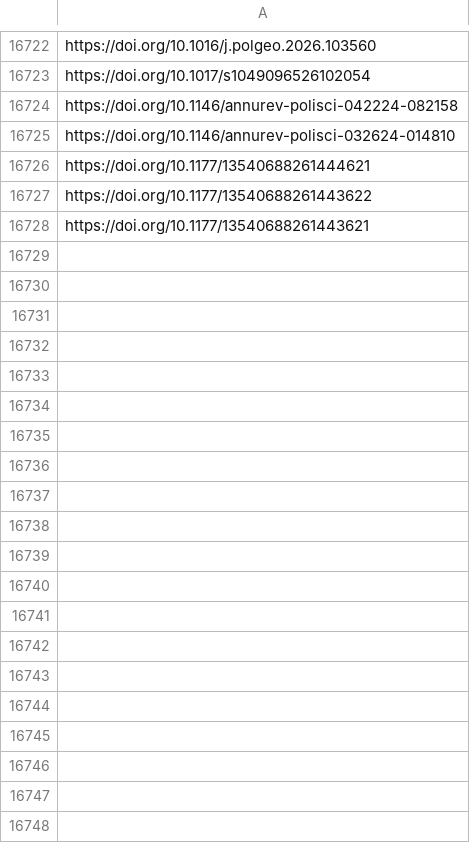
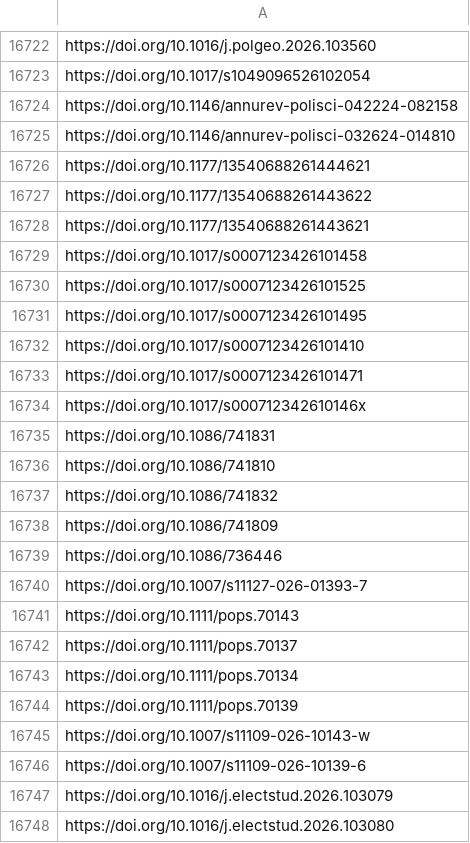
Before and after one commit to jacob-long/picnic, a CSV file: memory/politics_urls.csv, drawn as a sheet; only a part is shown, gaps mark what is left out; the diff covers the shown part only; the diff names each change by its address in the sheet, - before the commit and + after, or states it on an @@ line.

```diff
--- a/memory/politics_urls.csv
+++ b/memory/politics_urls.csv
+row 16729: https://doi.org/10.1017/s0007123426101458
+row 16730: https://doi.org/10.1017/s0007123426101525
+row 16731: https://doi.org/10.1017/s0007123426101495
+row 16732: https://doi.org/10.1017/s0007123426101410
+row 16733: https://doi.org/10.1017/s0007123426101471
+row 16734: https://doi.org/10.1017/s000712342610146x
+row 16735: https://doi.org/10.1086/741831
+row 16736: https://doi.org/10.1086/741810
+row 16737: https://doi.org/10.1086/741832
+row 16738: https://doi.org/10.1086/741809
+row 16739: https://doi.org/10.1086/736446
+row 16740: https://doi.org/10.1007/s11127-026-01393-7
+row 16741: https://doi.org/10.1111/pops.70143
+row 16742: https://doi.org/10.1111/pops.70137
+row 16743: https://doi.org/10.1111/pops.70134
+row 16744: https://doi.org/10.1111/pops.70139
+row 16745: https://doi.org/10.1007/s11109-026-10143-w
+row 16746: https://doi.org/10.1007/s11109-026-10139-6
+row 16747: https://doi.org/10.1016/j.electstud.2026.103079
+row 16748: https://doi.org/10.1016/j.electstud.2026.103080
```
Also changed, not shown: 14 added rows elsewhere in this file, memory/po_urls.csv, memory/psych_urls.csv, 10 other files.
